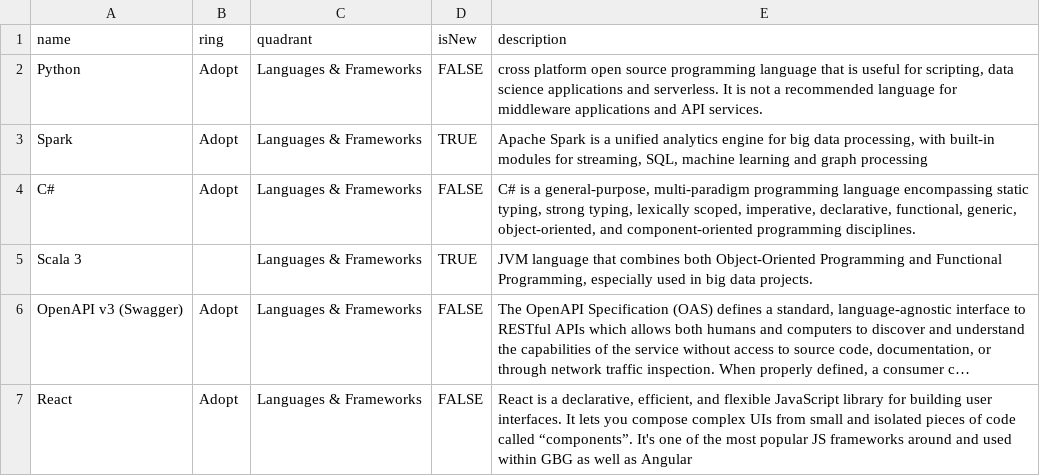
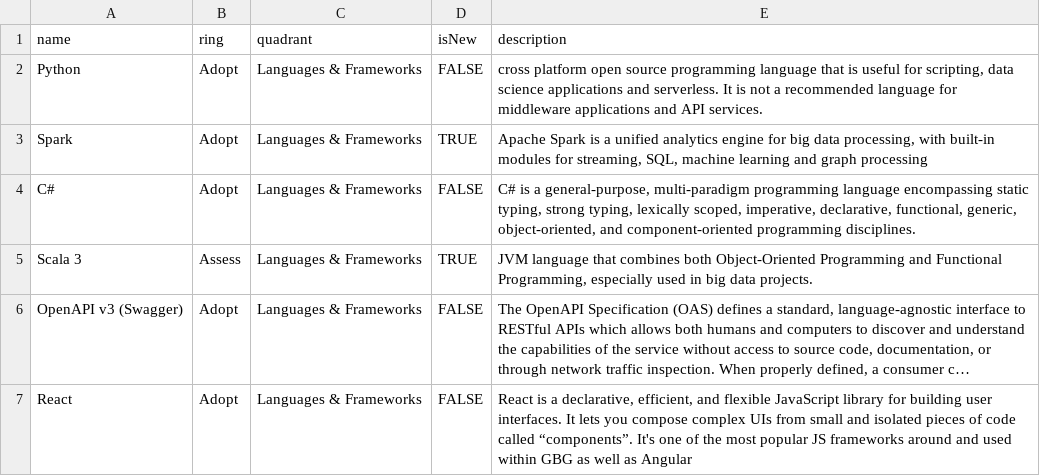
Before and after one commit to ammaskartik/techradars_gbg, a CSV file: location_tech_radar_2021.xlsx - Location.csv, drawn as a sheet; only a part is shown; long unchanged cells end in …; the diff names each change by its address in the sheet, - before the commit and + after, or states it on an @@ line.

Commit message:
Add files via upload

```diff
--- a/location_tech_radar_2021.xlsx - Location.csv
+++ b/location_tech_radar_2021.xlsx - Location.csv
-B5 (ring): (empty)
+B5 (ring): Assess
```
